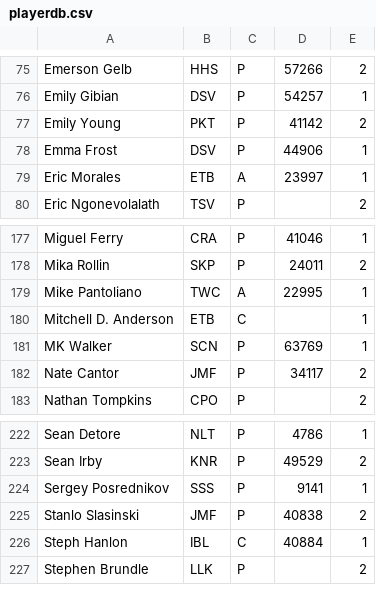
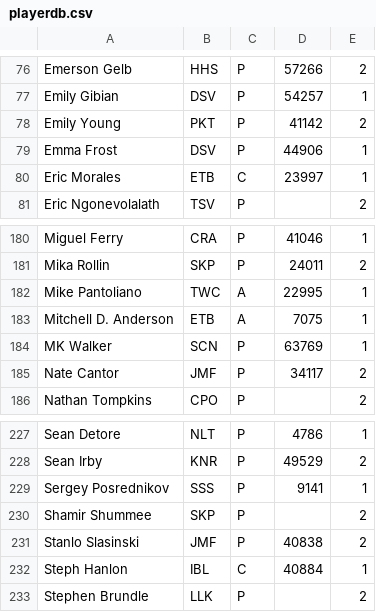
Before and after one commit to mondaynightpinball/data-archive, a CSV file: season-12/playerdb.csv, drawn as a sheet; only a part is shown, gaps mark what is left out; the diff covers the shown part only.

Commit message:
roster changes
announced to captain group since IPR update; 2 new players,remove alternate spelling of Shamir,ETB/SCN/TBC/SKP

```diff
--- a/season-12/playerdb.csv
+++ b/season-12/playerdb.csv
@@ -78,3 +79,3 @@ Emily Young,PKT,P,41142,2
 Emma Frost,DSV,P,44906,1
-Eric Morales,ETB,A,23997,1
+Eric Morales,ETB,C,23997,1
 Eric Ngonevolalath,TSV,P,,2
@@ -179,3 +182,3 @@ Mika Rollin,SKP,P,24011,2
 Mike Pantoliano,TWC,A,22995,1
-Mitchell D. Anderson,ETB,C,,1
+Mitchell D. Anderson,ETB,A,7075,1
 MK Walker,SCN,P,63769,1
@@ -224,2 +229,3 @@ Sean Irby,KNR,P,49529,2
 Sergey Posrednikov,SSS,P,9141,1
+Shamir Shummee,SKP,P,,2
 Stanlo Slasinski,JMF,P,40838,2
```
Also changed, not shown: 5 added rows elsewhere in this file.
